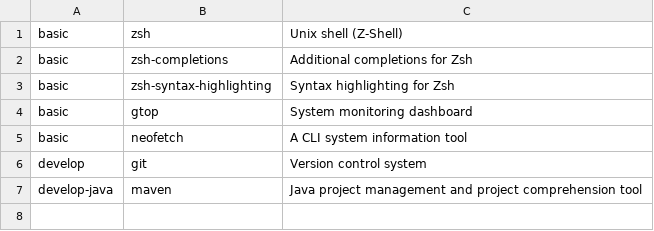
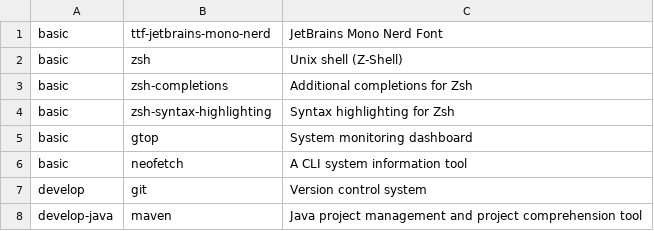
Before and after one commit to ityreh/arch-install, a CSV file: endeavouros/apps.csv, drawn as a sheet.

Commit message:
feat: JetBrains Mono Nerd Font

```diff
--- a/endeavouros/apps.csv
+++ b/endeavouros/apps.csv
@@ -1 +1,2 @@
+basic,ttf-jetbrains-mono-nerd,JetBrains Mono Nerd Font
 basic,zsh,Unix shell (Z-Shell)
```
Also changed, not shown: 1 other file.
